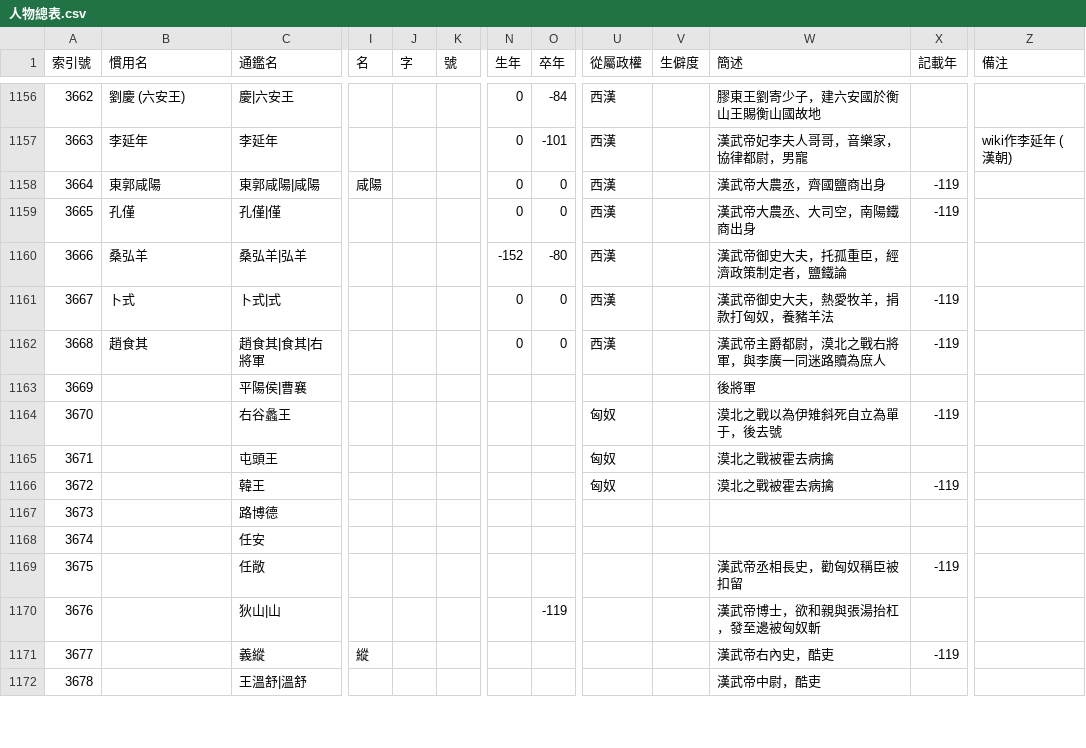
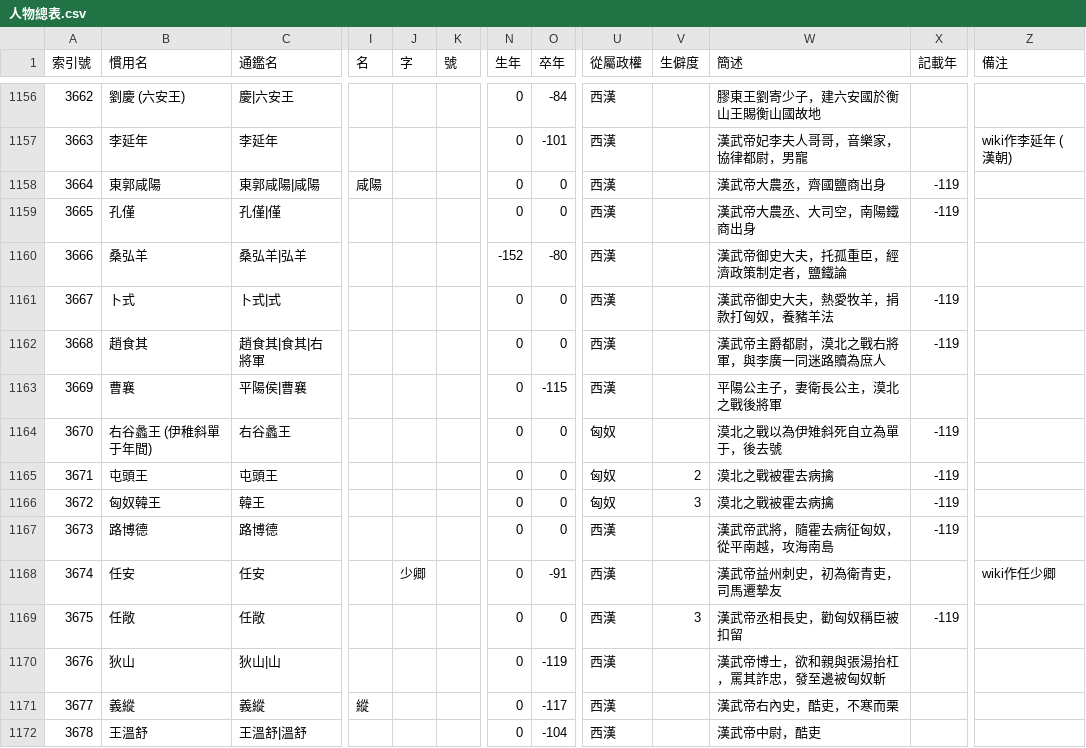
Before and after one commit to gamefang/zizhitongjian, a CSV file: 主要數據/人物總表.csv, drawn as a sheet; only a part is shown, gaps mark what is left out; the diff covers the shown part only; the diff names each change by its address in the sheet, - before the commit and + after, or states it on an @@ line.

```diff
--- a/主要數據/人物總表.csv
+++ b/主要數據/人物總表.csv
-B1163 (慣用名): (empty)
+B1163 (慣用名): 曹襄
-N1163:N1172 (生年): (empty)
+N1163:N1172 (生年): 0
-O1163 (卒年): (empty)
+O1163 (卒年): -115
-U1163 (從屬政權): (empty)
+U1163 (從屬政權): 西漢
-W1163 (簡述): 後將軍
+W1163 (簡述): 平陽公主子，妻衛長公主，漠北之戰後將軍
-B1164 (慣用名): (empty)
+B1164 (慣用名): 右谷蠡王 (伊稚斜單于年間)
-O1164:O1167 (卒年): (empty)
+O1164:O1167 (卒年): 0
-B1165 (慣用名): (empty)
+B1165 (慣用名): 屯頭王
-V1165 (生僻度): (empty)
+V1165 (生僻度): 2
-X1165 (記載年): (empty)
+X1165 (記載年): -119
-B1166 (慣用名): (empty)
+B1166 (慣用名): 匈奴韓王
-V1166 (生僻度): (empty)
+V1166 (生僻度): 3
-B1167 (慣用名): (empty)
+B1167 (慣用名): 路博德
-U1167:U1172 (從屬政權): (empty)
+U1167:U1172 (從屬政權): 西漢
-W1167 (簡述): (empty)
+W1167 (簡述): 漢武帝武將，隨霍去病征匈奴，從平南越，攻海南島
-X1167 (記載年): (empty)
+X1167 (記載年): -119
-B1168 (慣用名): (empty)
+B1168 (慣用名): 任安
-J1168 (字): (empty)
+J1168 (字): 少卿
-O1168 (卒年): (empty)
+O1168 (卒年): -91
-W1168 (簡述): (empty)
+W1168 (簡述): 漢武帝益州刺史，初為衛青吏，司馬遷摯友
-Z1168 (備注): (empty)
+Z1168 (備注): wiki作任少卿
-B1169 (慣用名): (empty)
+B1169 (慣用名): 任敞
-O1169 (卒年): (empty)
+O1169 (卒年): 0
-V1169 (生僻度): (empty)
+V1169 (生僻度): 3
-B1170 (慣用名): (empty)
+B1170 (慣用名): 狄山
-W1170 (簡述): 漢武帝博士，欲和親與張湯抬杠，發至邊被匈奴斬
+W1170 (簡述): 漢武帝博士，欲和親與張湯抬杠，罵其詐忠，發至邊被匈奴斬
-B1171 (慣用名): (empty)
+B1171 (慣用名): 義縱
-O1171 (卒年): (empty)
+O1171 (卒年): -117
-W1171 (簡述): 漢武帝右內史，酷吏
+W1171 (簡述): 漢武帝右內史，酷吏，不寒而栗
-X1171 (記載年): -119
+X1171 (記載年): (empty)
-B1172 (慣用名): (empty)
+B1172 (慣用名): 王溫舒
-O1172 (卒年): (empty)
+O1172 (卒年): -104
```
Also changed, not shown: 11 edited cells elsewhere in this file, 3 other files.
